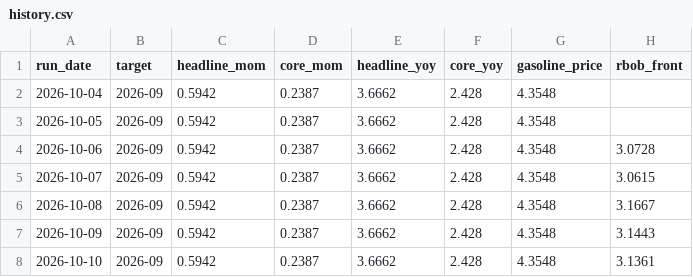
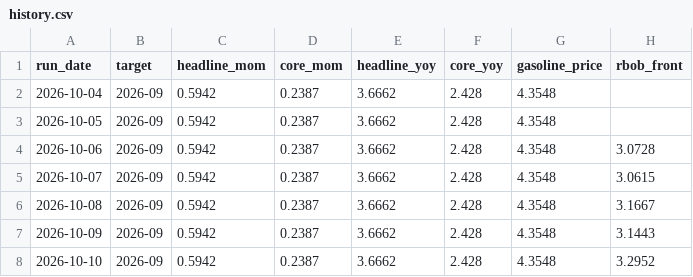
Before and after one commit to macroconvexity/arthurmota, a CSV file: inflation/data/history.csv, drawn as a sheet.

```diff
--- a/inflation/data/history.csv
+++ b/inflation/data/history.csv
@@ -7,2 +7,2 @@ run_date,target,headline_mom,core_mom,headline_yoy,core_yoy,gasoline_price,rbob_
 2026-10-09,2026-09,0.5942,0.2387,3.6662,2.428,4.3548,3.1443
-2026-10-10,2026-09,0.5942,0.2387,3.6662,2.428,4.3548,3.1361
+2026-10-10,2026-09,0.5942,0.2387,3.6662,2.428,4.3548,3.2952
```
Also changed, not shown: inflation/data/gasoline_weekly.csv, inflation/data/path.csv, 1 other file.
